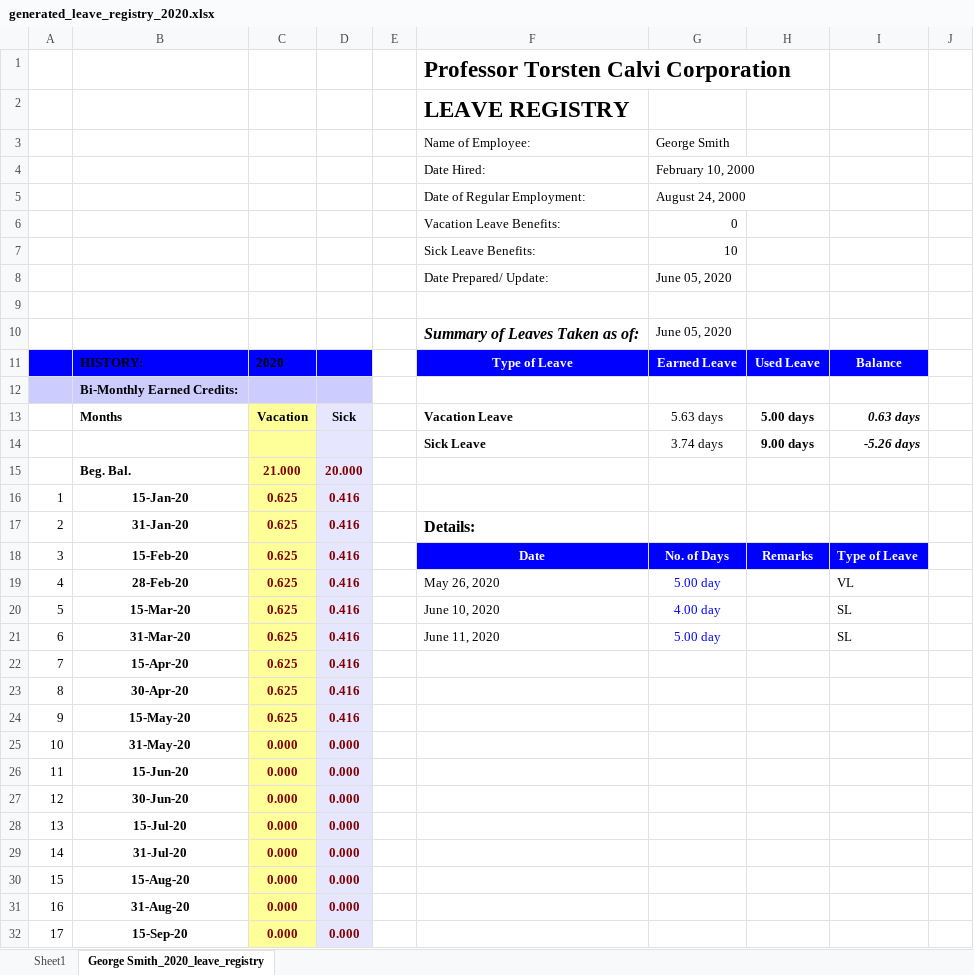
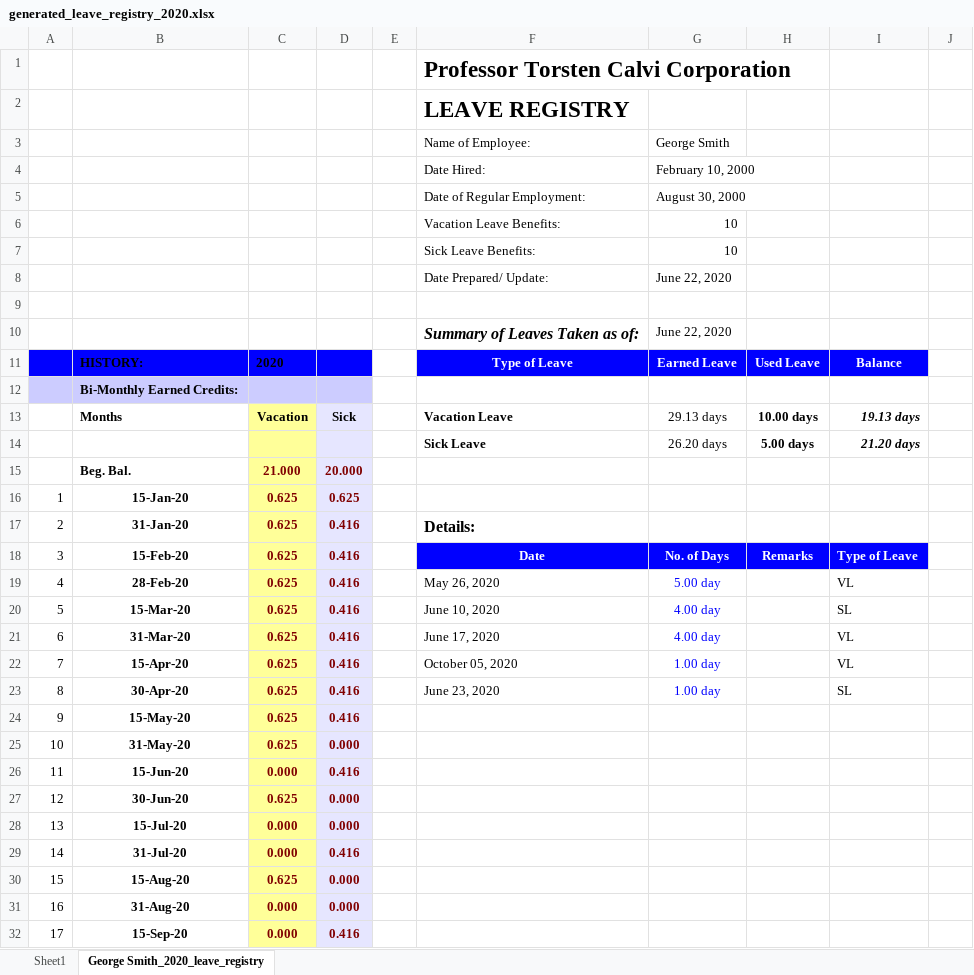
Before and after one commit to JKCHacking/PTCC_SCRIPTS, an Excel workbook: python_source/hr_ptcc_project/static/employee_profile/files/generated_leave_registry_2020.xlsx, sheet George Smith_2020_leave_registry, drawn as a sheet; only a part is shown; values as stored, in another font and other column widths than the file's, no borders; the diff covers the shown part only; the diff names each change by its address in the sheet, - before the commit and + after, or states it on an @@ line.

```diff
--- a/python_source/hr_ptcc_project/static/employee_profile/files/generated_leave_registry_2020.xlsx (sheet George Smith_2020_leave_registry)
+++ b/python_source/hr_ptcc_project/static/employee_profile/files/generated_leave_registry_2020.xlsx (sheet George Smith_2020_leave_registry)
-G5: August 24, 2000
+G5: August 30, 2000
-G6: 0
+G6: 10
-G8: June 05, 2020
+G8: June 22, 2020
-G10: June 05, 2020
+G10: June 22, 2020
-G13: 5.63 days
+G13: 29.13 days
-H13: 5.00 days
+H13: 10.00 days
-I13: 0.63 days
+I13: 19.13 days
-G14: 3.74 days
+G14: 26.20 days
-H14: 9.00 days
+H14: 5.00 days
-I14: -5.26 days
+I14: 21.20 days
-D16: 0.416
+D16: 0.625
-F21: June 11, 2020
+F21: June 17, 2020
-G21: 5.00 day
+G21: 4.00 day
-I21: SL
+I21: VL
-F22: (empty)
+F22: October 05, 2020
-G22:G23: (empty)
+G22:G23: 1.00 day
-I22: (empty)
+I22: VL
-F23: (empty)
+F23: June 23, 2020
-I23: (empty)
+I23: SL
-C25: 0.000
+C25: 0.625
-D26: 0.000
+D26: 0.416
-C27: 0.000
+C27: 0.625
-D29: 0.000
+D29: 0.416
-C30: 0.000
+C30: 0.625
-D32: 0.000
+D32: 0.416
```
Also changed, not shown: 9 added rows, 1 removed row and 4 edited cells elsewhere in this sheet, 11 other files.
